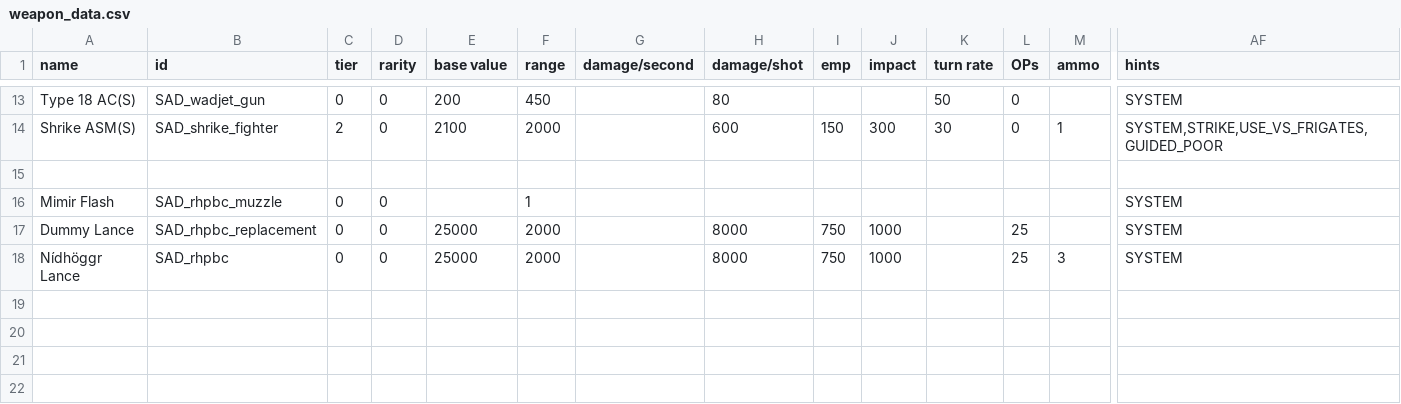
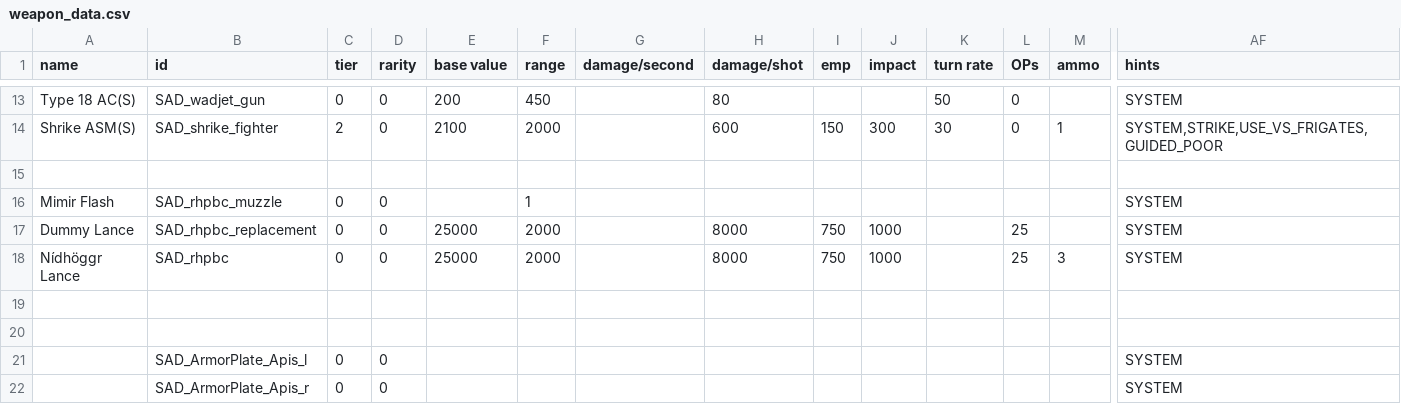
Before and after one commit to Snrasha/Sanguinary-Anarchistic-Defectors, a CSV file: data/weapons/weapon_data.csv, drawn as a sheet; only a part is shown, gaps mark what is left out; rows hold the shown columns only; the diff names each change by its address in the sheet, - before the commit and + after, or states it on an @@ line.

```diff
--- a/data/weapons/weapon_data.csv
+++ b/data/weapons/weapon_data.csv
+row 19: (empty)
+row 20: (empty)
+row 21:  | SAD_ArmorPlate_Apis_l | 0 | 0 |  |  |  |  |  |  |  |  |  | SYSTEM
+row 22:  | SAD_ArmorPlate_Apis_r | 0 | 0 |  |  |  |  |  |  |  |  |  | SYSTEM
```
Also changed, not shown: data/hulls/ship_data.csv, data/shipsystems/ship_systems.csv, 14 other files.
